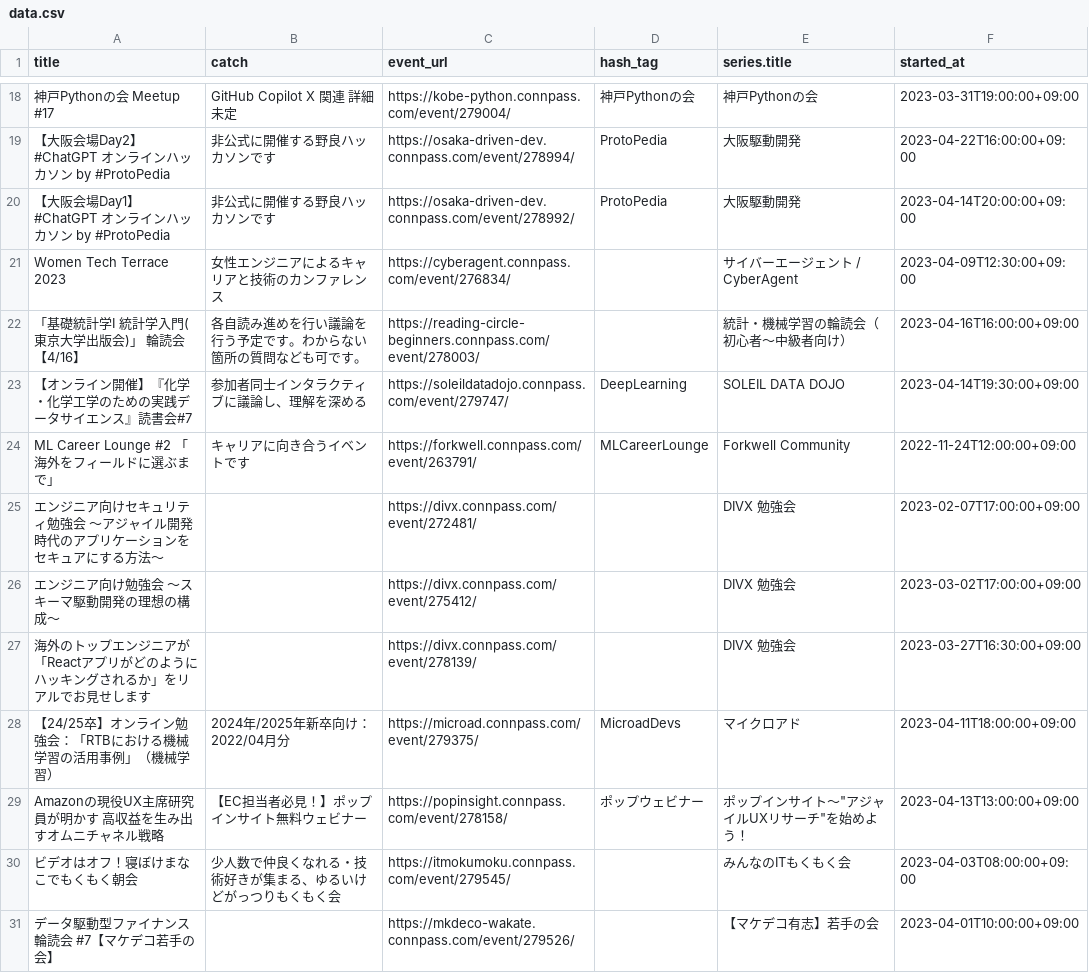
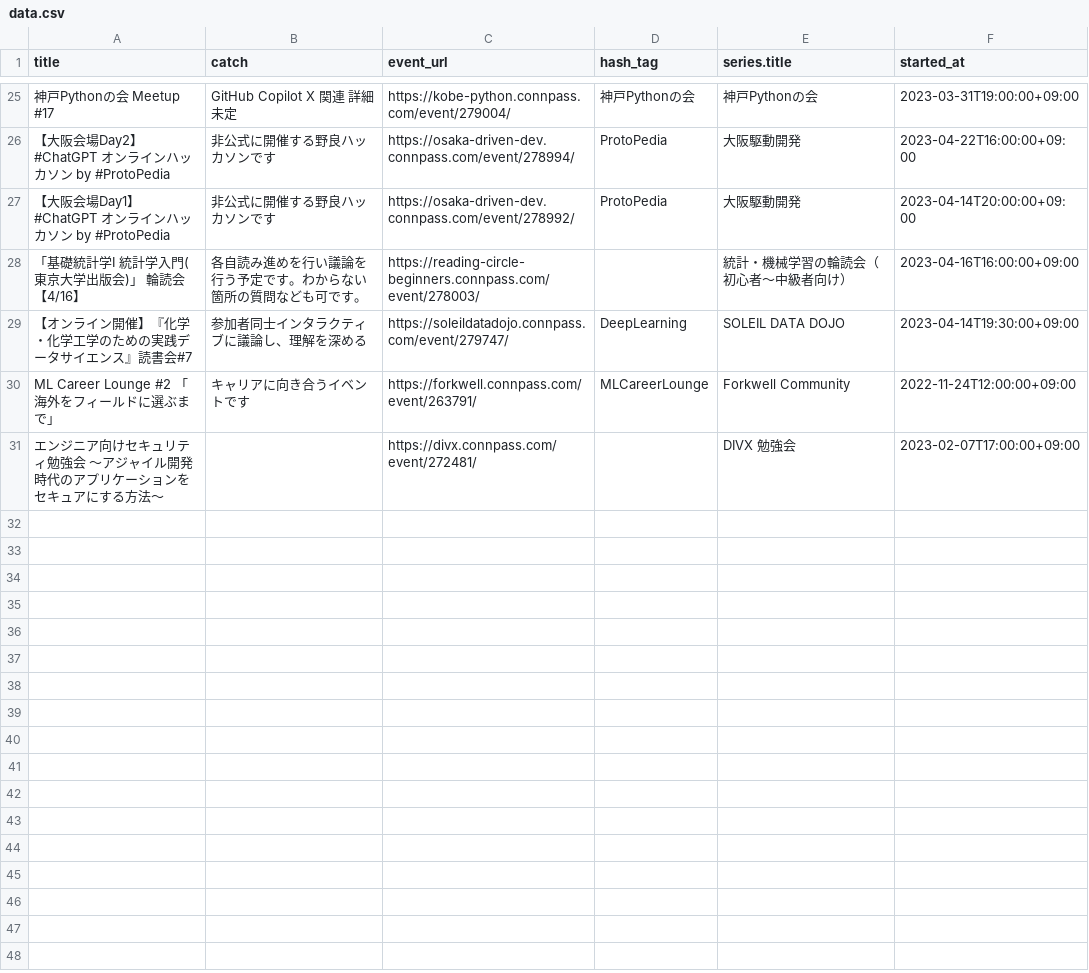
Before and after one commit to kengo78/connpass-events, a CSV file: data.csv, drawn as a sheet; only a part is shown, gaps mark what is left out; removed rows and columns are numbered as before the commit, all else as after; the diff covers the shown part only; the diff names each change by its address in the sheet, - before the commit and + after, or states it on an @@ line.

Commit message:
Add scraped data from connpass

```diff
--- a/data.csv
+++ b/data.csv
@@ row 21 moved to row 11: Women Tech Terrace 2023 @@
-row 26: エンジニア向け勉強会 〜スキーマ駆動開発の理想の構成〜 |  | https://divx.connpass.com/event/275412/ |  | DIVX 勉強会 | 2023-03-02T17:00:00+09:00
-row 27: 海外のトップエンジニアが「Reactアプリがどのようにハッキングされるか」をリアルでお見せします |  | https://divx.connpass.com/event/278139/ |  | DIVX 勉強会 | 2023-03-27T16:30:00+09:00
-row 28: 【24/25卒】オンライン勉強会：「RTBにおける機械学習の活用事例」（機械学習） | 2024年/2025年新卒向け： 2022/04月分 | https://microad.connpass.com/event/279375/ | MicroadDevs | マイクロアド | 2023-04-11T18:00:00+09:00
-row 29: Amazonの現役UX主席研究員が明かす 高収益を生み出すオムニチャネル戦略 | 【EC担当者必見！】ポップインサイト無料ウェビナー | https://popinsight.connpass.com/event/278158/ | ポップウェビナー | ポップインサイト～"アジャイルUXリサーチ"を始めよう！ | 2023-04-13T13:00:00+09:00
-row 30: ビデオはオフ！寝ぼけまなこでもくもく朝会 | 少人数で仲良くなれる・技術好きが集まる、ゆるいけどがっつりもくもく会 | https://itmokumoku.connpass.com/event/279545/ |  | みんなのITもくもく会 | 2023-04-03T08:00:00+09:00
-row 31: データ駆動型ファイナンス輪読会 #7【マケデコ若手の会】 |  | https://mkdeco-wakate.connpass.com/event/279526/ |  | 【マケデコ有志】若手の会 | 2023-04-01T10:00:00+09:00
```
Also changed, not shown: 9 added rows, 3 removed rows and 2 moved rows elsewhere in this file.
